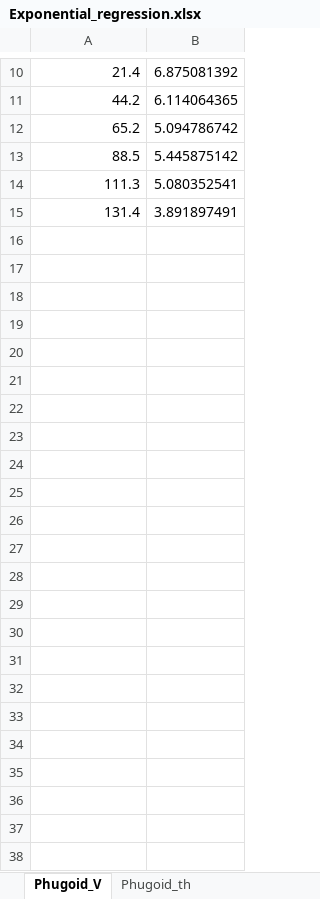
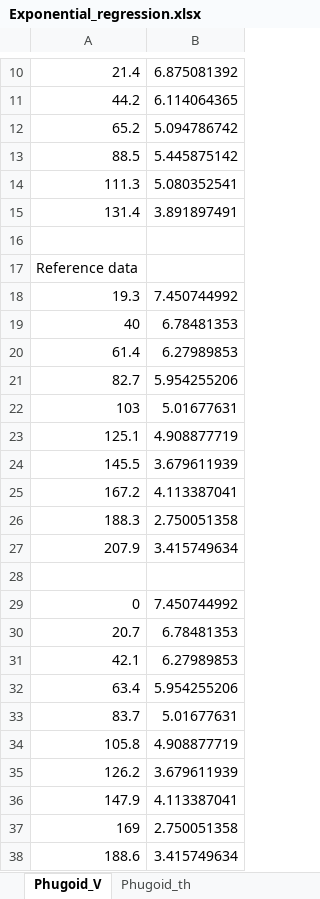
Before and after one commit to br0han/FlightDynamicsSVV, an Excel workbook: FlightDataAnalysis/Exponential_regression.xlsx, sheet Phugoid_V, drawn as a sheet; only a part is shown, gaps mark what is left out; values as stored, in another font and other column widths than the file's, no borders; charts and pictures not drawn; the diff names each change by its address in the sheet, - before the commit and + after, or states it on an @@ line.

Commit message:
added reference eigenvalues

```diff
--- a/FlightDataAnalysis/Exponential_regression.xlsx (sheet Phugoid_V)
+++ b/FlightDataAnalysis/Exponential_regression.xlsx (sheet Phugoid_V)
+row 16: (empty)
+row 17: Reference data
+row 18: 19.3 | 7.450744992
+row 19: 40 | 6.78481353
+row 20: 61.4 | 6.27989853
+row 21: 82.7 | 5.954255206
+row 22: 103 | 5.01677631
+row 23: 125.1 | 4.908877719
+row 24: 145.5 | 3.679611939
+row 25: 167.2 | 4.113387041
+row 26: 188.3 | 2.750051358
+row 27: 207.9 | 3.415749634
+row 28: (empty)
+row 29: 0 | 7.450744992
+row 30: 20.7 | 6.78481353
+row 31: 42.1 | 6.27989853
+row 32: 63.4 | 5.954255206
+row 33: 83.7 | 5.01677631
+row 34: 105.8 | 4.908877719
+row 35: 126.2 | 3.679611939
+row 36: 147.9 | 4.113387041
+row 37: 169 | 2.750051358
+row 38: 188.6 | 3.415749634
```
Also changed, not shown: sheet Phugoid_th, sheet Dutch_yawrate, sheet Dutch_rollrate, sheet D_Dutch_yawrate, sheet D_Dutch_rollrate, formulas that keep their value, charts or pictures, 3 other files.
